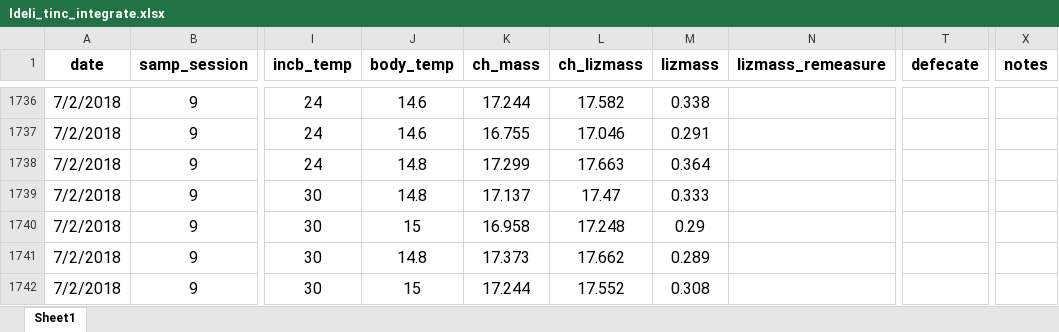
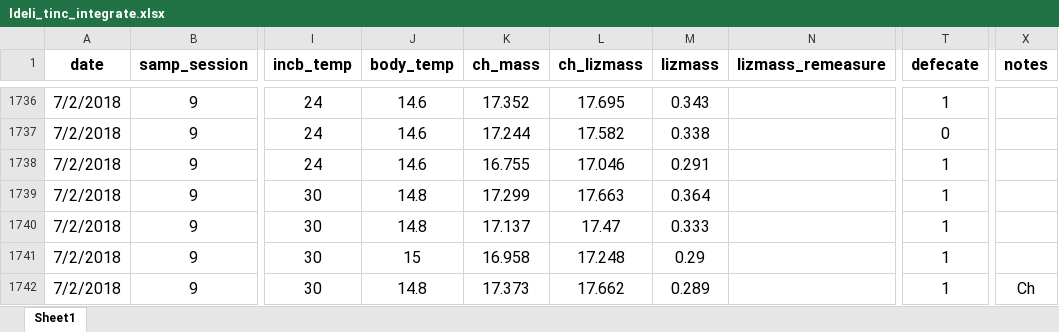
Before and after one commit to daniel1noble/deli_inc_metabTelo, an Excel workbook: data/curve_data/ldeli_tinc_integrate.xlsx, sheet Sheet1, drawn as a sheet; only a part is shown, gaps mark what is left out; values as stored, in another font and other column widths than the file's, no borders; conditional formats not drawn; the diff covers the shown part only; the diff names each change by its address in the sheet, - before the commit and + after, or states it on an @@ line.

Commit message:
Defacte notes added B2_D1_2/7/2018

```diff
--- a/data/curve_data/ldeli_tinc_integrate.xlsx (sheet Sheet1)
+++ b/data/curve_data/ldeli_tinc_integrate.xlsx (sheet Sheet1)
-K1736 (ch_mass): 17.244
+K1736 (ch_mass): 17.352
-L1736 (ch_lizmass): 17.582
+L1736 (ch_lizmass): 17.695
-M1736 (lizmass): 0.338
+M1736 (lizmass): 0.343
-T1736 (defecate): (empty)
+T1736 (defecate): 1
-K1737 (ch_mass): 16.755
+K1737 (ch_mass): 17.244
-L1737 (ch_lizmass): 17.046
+L1737 (ch_lizmass): 17.582
-M1737 (lizmass): 0.291
+M1737 (lizmass): 0.338
-T1737 (defecate): (empty)
+T1737 (defecate): 0
-J1738 (body_temp): 14.8
+J1738 (body_temp): 14.6
-K1738 (ch_mass): 17.299
+K1738 (ch_mass): 16.755
-L1738 (ch_lizmass): 17.663
+L1738 (ch_lizmass): 17.046
-M1738 (lizmass): 0.364
+M1738 (lizmass): 0.291
-T1738:T1742 (defecate): (empty)
+T1738:T1742 (defecate): 1
-K1739 (ch_mass): 17.137
+K1739 (ch_mass): 17.299
-L1739 (ch_lizmass): 17.47
+L1739 (ch_lizmass): 17.663
-M1739 (lizmass): 0.333
+M1739 (lizmass): 0.364
-J1740 (body_temp): 15
+J1740 (body_temp): 14.8
-K1740 (ch_mass): 16.958
+K1740 (ch_mass): 17.137
-L1740 (ch_lizmass): 17.248
+L1740 (ch_lizmass): 17.47
-M1740 (lizmass): 0.29
+M1740 (lizmass): 0.333
-J1741 (body_temp): 14.8
+J1741 (body_temp): 15
-K1741 (ch_mass): 17.373
+K1741 (ch_mass): 16.958
-L1741 (ch_lizmass): 17.662
+L1741 (ch_lizmass): 17.248
-M1741 (lizmass): 0.289
+M1741 (lizmass): 0.29
-J1742 (body_temp): 15
+J1742 (body_temp): 14.8
-K1742 (ch_mass): 17.244
+K1742 (ch_mass): 17.373
-L1742 (ch_lizmass): 17.552
+L1742 (ch_lizmass): 17.662
-M1742 (lizmass): 0.308
+M1742 (lizmass): 0.289
-X1742 (notes): (empty)
+X1742 (notes): Ch
```
Also changed, not shown: 269 edited cells and cell formats elsewhere in this sheet.
